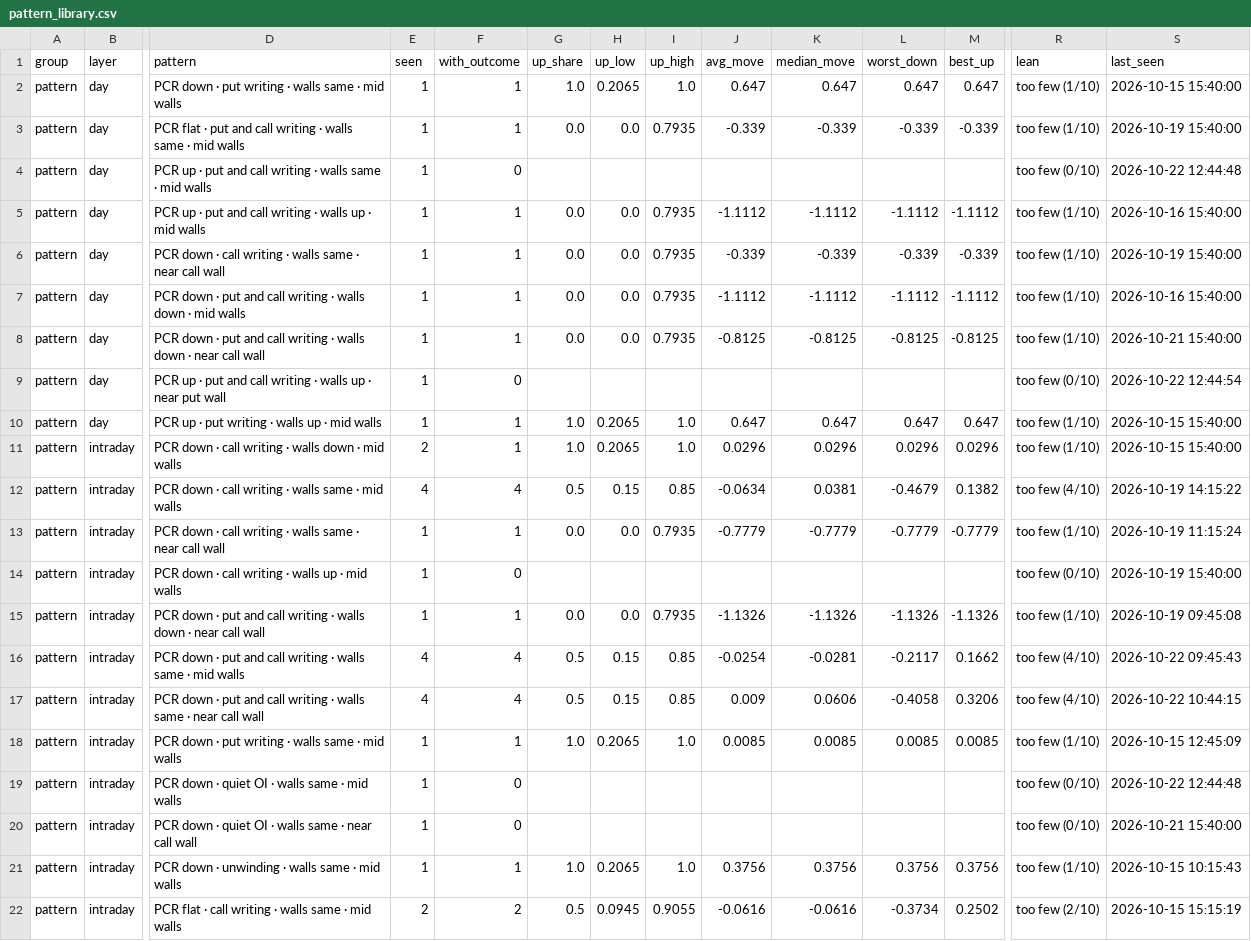
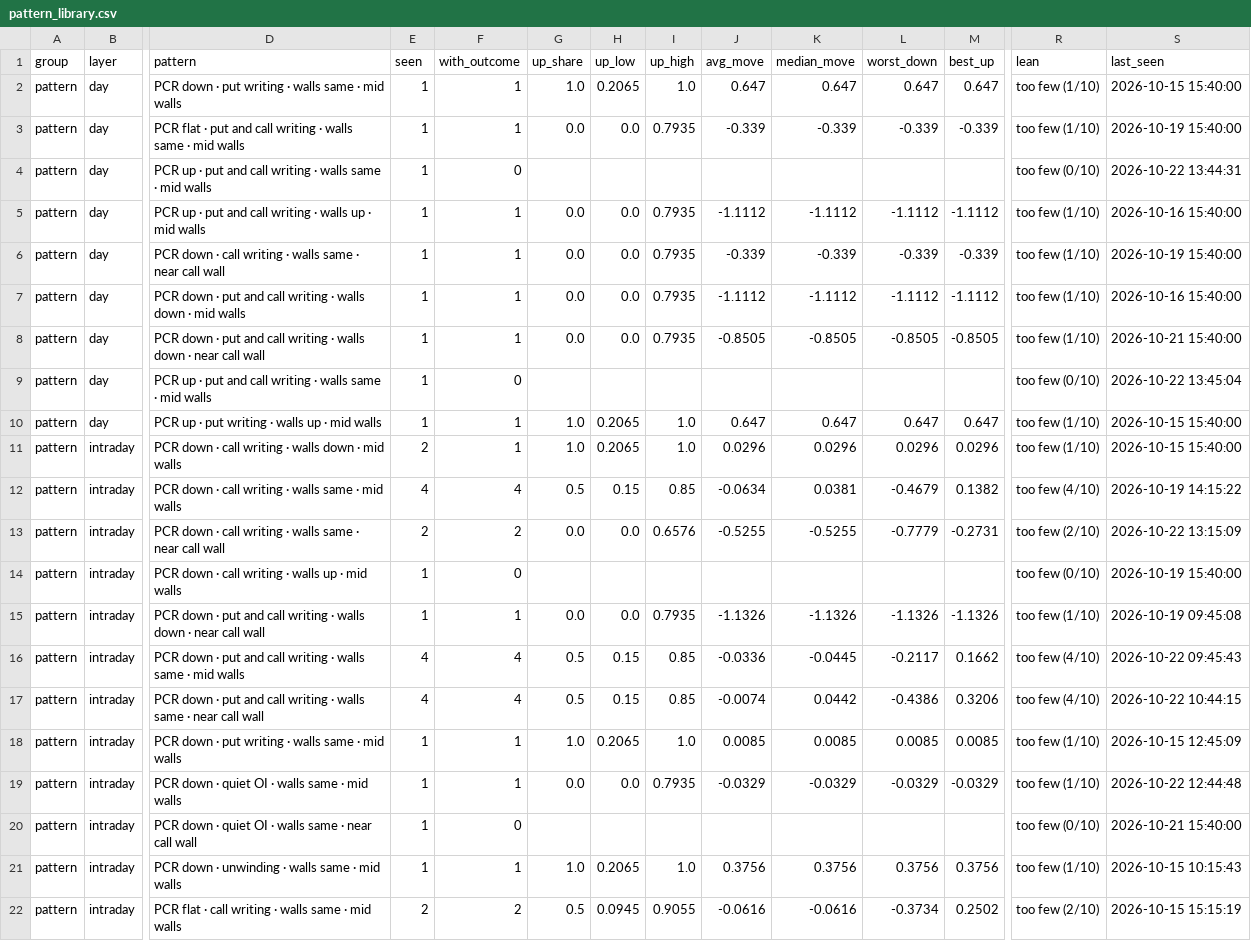
Before and after one commit to Parth1501/nse-swing-data, a CSV file: data/oc_learning/pattern_library.csv, drawn as a sheet; only a part is shown, gaps mark what is left out; the diff covers the shown part only; the diff names each change by its address in the sheet, - before the commit and + after, or states it on an @@ line.

```diff
--- a/data/oc_learning/pattern_library.csv
+++ b/data/oc_learning/pattern_library.csv
-S4 (last_seen): 2026-10-22 12:44:48
+S4 (last_seen): 2026-10-22 13:44:31
-J8 (avg_move): -0.8125
+J8 (avg_move): -0.8505
-K8 (median_move): -0.8125
+K8 (median_move): -0.8505
-L8 (worst_down): -0.8125
+L8 (worst_down): -0.8505
-M8 (best_up): -0.8125
+M8 (best_up): -0.8505
-D9 (pattern): …· walls up · near put wall
+D9 (pattern): …· walls same · mid walls
-S9 (last_seen): 2026-10-22 12:44:54
+S9 (last_seen): 2026-10-22 13:45:04
-E13 (seen): 1
+E13 (seen): 2
-F13 (with_outcome): 1
+F13 (with_outcome): 2
-I13 (up_high): 0.7935
+I13 (up_high): 0.6576
-J13 (avg_move): -0.7779
+J13 (avg_move): -0.5255
-K13 (median_move): -0.7779
+K13 (median_move): -0.5255
-M13 (best_up): -0.7779
+M13 (best_up): -0.2731
-R13 (lean): too few (1/10)
+R13 (lean): too few (2/10)
-S13 (last_seen): 2026-10-19 11:15:24
+S13 (last_seen): 2026-10-22 13:15:09
-J16 (avg_move): -0.0254
+J16 (avg_move): -0.0336
-K16 (median_move): -0.0281
+K16 (median_move): -0.0445
-J17 (avg_move): 0.009
+J17 (avg_move): -0.0074
-K17 (median_move): 0.0606
+K17 (median_move): 0.0442
-L17 (worst_down): -0.4058
+L17 (worst_down): -0.4386
-F19 (with_outcome): 0
+F19 (with_outcome): 1
-G19 (up_share): (empty)
+G19 (up_share): 0.0
-H19 (up_low): (empty)
+H19 (up_low): 0.0
-I19 (up_high): (empty)
+I19 (up_high): 0.7935
-J19 (avg_move): (empty)
+J19 (avg_move): -0.0329
-K19 (median_move): (empty)
+K19 (median_move): -0.0329
-L19 (worst_down): (empty)
+L19 (worst_down): -0.0329
-M19 (best_up): (empty)
+M19 (best_up): -0.0329
-R19 (lean): too few (0/10)
+R19 (lean): too few (1/10)
```
Also changed, not shown: 1 added row and 88 edited cells elsewhere in this file, data/oc_learning/pattern_log.csv, data/oc_learning/writers/2026-10-14.csv, 7 other files.
